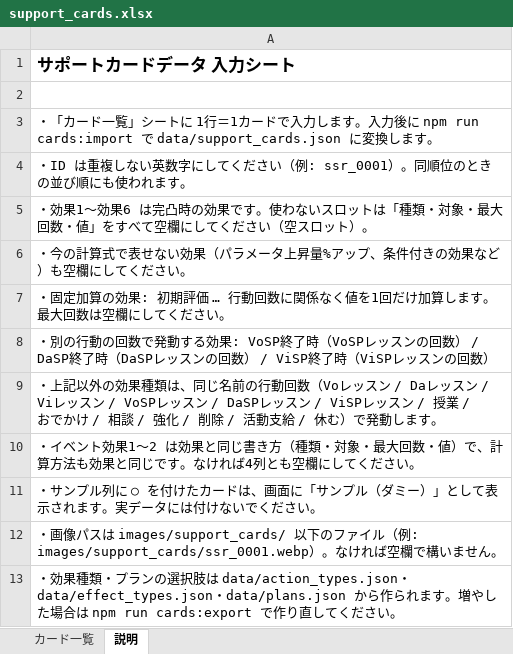
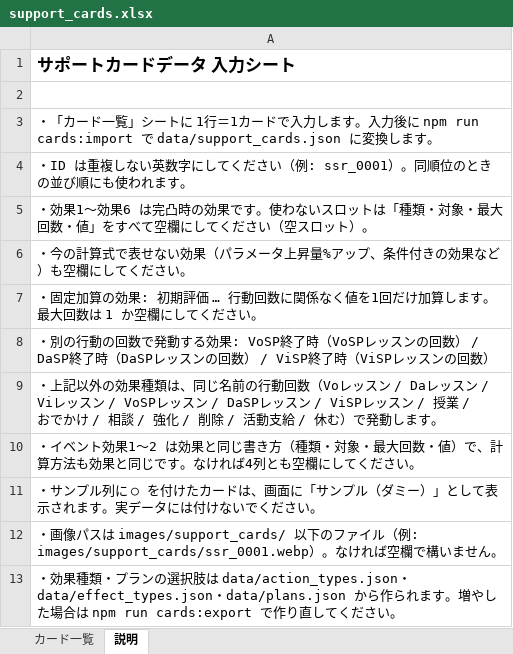
Before and after one commit to mizukiaoich/gakumasu_supportcard_rank, an Excel workbook: excel/support_cards.xlsx, sheet 説明, drawn as a sheet; values as stored, in another font and other column widths than the file's, no borders; the diff names each change by its address in the sheet, - before the commit and + after, or states it on an @@ line.

```diff
--- a/excel/support_cards.xlsx (sheet 説明)
+++ b/excel/support_cards.xlsx (sheet 説明)
-A7: …大回数は空欄にし…
+A7: …大回数は 1 か空欄にし…
```
Also changed, not shown: sheet カード一覧, 10 other files.
